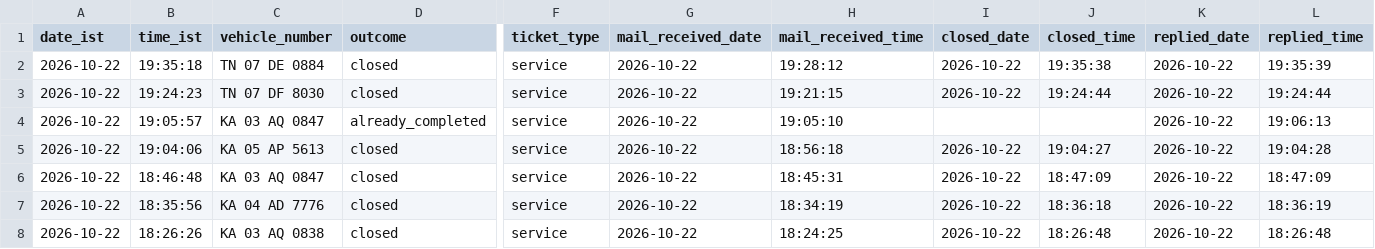
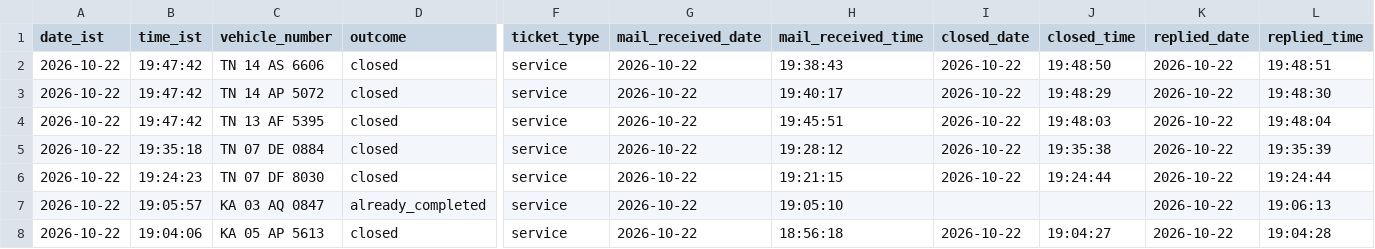
Before and after one commit to Lipsita-Panda/Fyn-Ticket-Closing-Automation, a CSV file: logs/ticket_log.csv, drawn as a sheet; only a part is shown, gaps mark what is left out; the shorter side is filled out with more unchanged rows; rows hold the shown columns only; the diff names each change by its address in the sheet, - before the commit and + after, or states it on an @@ line.

```diff
--- a/logs/ticket_log.csv
+++ b/logs/ticket_log.csv
+row 2: 2026-10-22 | 19:47:42 | TN 14 AS 6606 | closed | service | 2026-10-22 | 19:38:43 | 2026-10-22 | 19:48:50 | 2026-10-22 | 19:48:51
+row 3: 2026-10-22 | 19:47:42 | TN 14 AP 5072 | closed | service | 2026-10-22 | 19:40:17 | 2026-10-22 | 19:48:29 | 2026-10-22 | 19:48:30
+row 4: 2026-10-22 | 19:47:42 | TN 13 AF 5395 | closed | service | 2026-10-22 | 19:45:51 | 2026-10-22 | 19:48:03 | 2026-10-22 | 19:48:04
```
